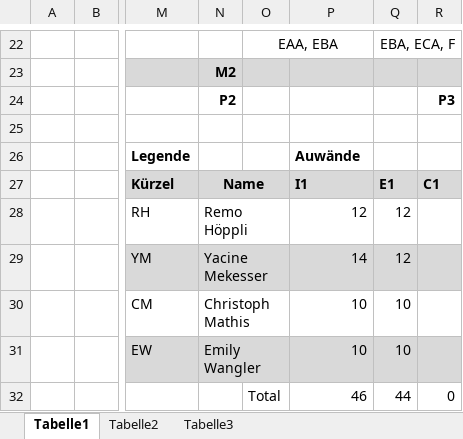
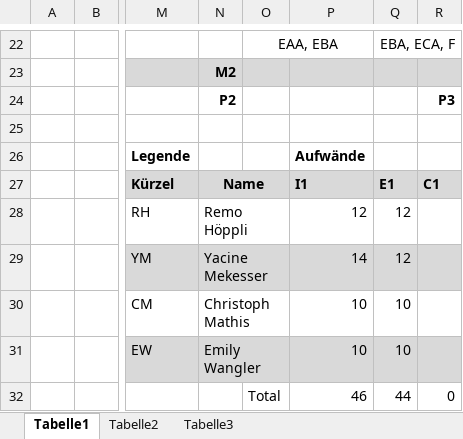
Before and after one commit to docker-apps/Docker, an Excel workbook: Documents/Analyse/Analyse_Projektmanagement.xlsx, sheet Tabelle1, drawn as a sheet; only a part is shown, gaps mark what is left out; values as stored, in another font and other column widths than the file's, no borders; table styles not drawn; the diff names each change by its address in the sheet, - before the commit and + after, or states it on an @@ line.

```diff
--- a/Documents/Analyse/Analyse_Projektmanagement.xlsx (sheet Tabelle1)
+++ b/Documents/Analyse/Analyse_Projektmanagement.xlsx (sheet Tabelle1)
-P26: Auwände
+P26: Aufwände
```
Also changed, not shown: 1 other file.
